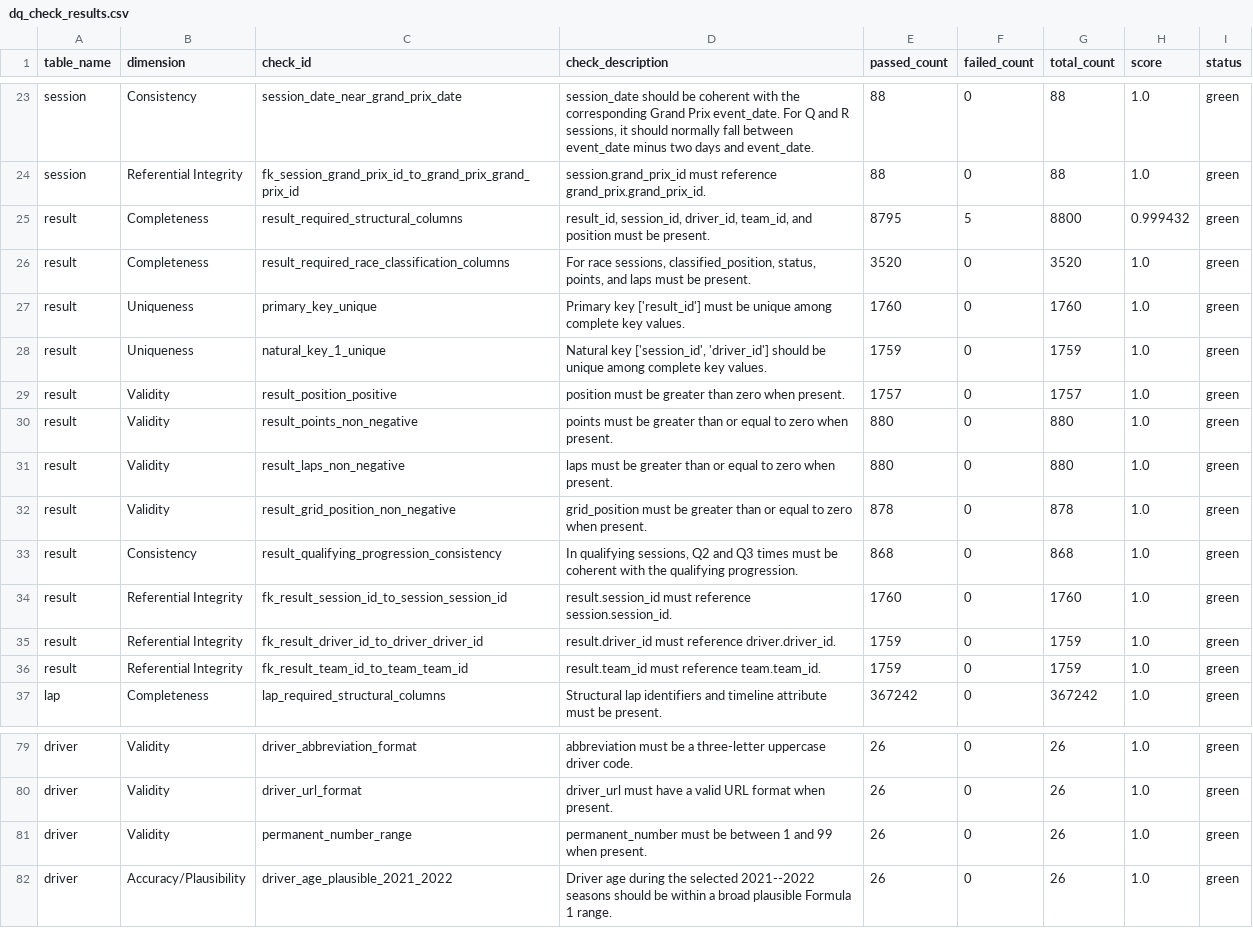
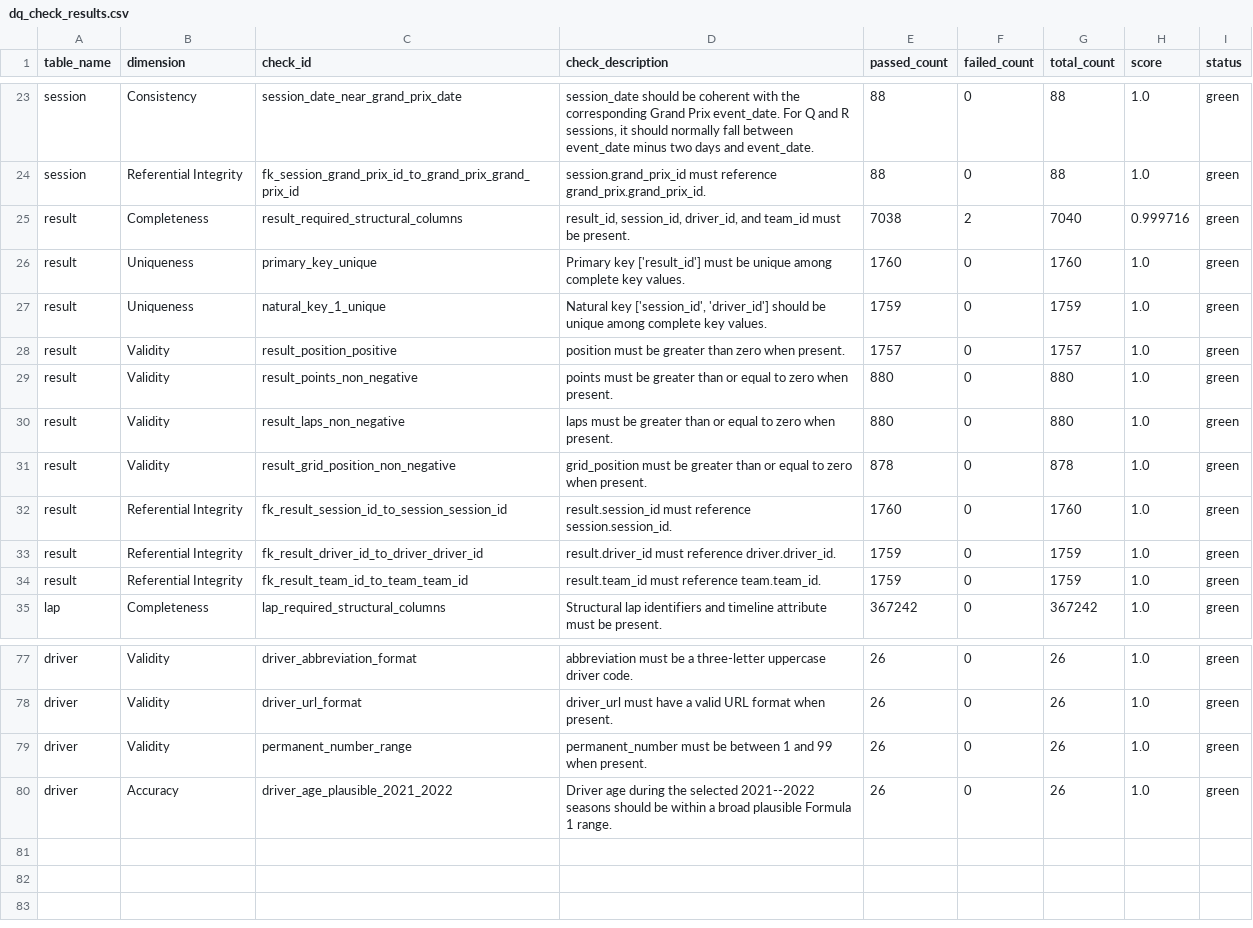
Before and after one commit to GiuseppeRudi/groundeffect-f1-dw, a CSV file: artifacts/03_data_quality/01_dqa/scorecards/dq_check_results.csv, drawn as a sheet; only a part is shown, gaps mark what is left out.

Commit message:
checked and reviewed the script up to llm

```diff
--- a/artifacts/03_data_quality/01_dqa/scorecards/dq_check_results.csv
+++ b/artifacts/03_data_quality/01_dqa/scorecards/dq_check_results.csv
@@ -24,4 +24,3 @@ session,Consistency,session_date_near_grand_prix_date,"session_date should be co
 session,Referential Integrity,fk_session_grand_prix_id_to_grand_prix_grand_prix_id,session.grand_prix_id must reference grand_prix.grand_prix_id.,88,0,88,1.0,green
-result,Completeness,result_required_structural_columns,"result_id, session_id, driver_id, team_id, and position must be present.",8795,5,8800,0.999432,green
-result,Completeness,result_required_race_classification_columns,"For race sessions, classified_position, status, points, and laps must be present.",3520,0,3520,1.0,green
+result,Completeness,result_required_structural_columns,"result_id, session_id, driver_id, and team_id must be present.",7038,2,7040,0.999716,green
 result,Uniqueness,primary_key_unique,Primary key ['result_id'] must be unique among complete key values.,1760,0,1760,1.0,green
@@ -32,3 +31,2 @@ result,Validity,result_laps_non_negative,laps must be greater than or equal to z
 result,Validity,result_grid_position_non_negative,grid_position must be greater than or equal to zero when present.,878,0,878,1.0,green
-result,Consistency,result_qualifying_progression_consistency,"In qualifying sessions, Q2 and Q3 times must be coherent with the qualifying progression.",868,0,868,1.0,green
 result,Referential Integrity,fk_result_session_id_to_session_session_id,result.session_id must reference session.session_id.,1760,0,1760,1.0,green
@@ -81,2 +79,2 @@ driver,Validity,driver_url_format,driver_url must have a valid URL format when p
 driver,Validity,permanent_number_range,permanent_number must be between 1 and 99 when present.,26,0,26,1.0,green
-driver,Accuracy/Plausibility,driver_age_plausible_2021_2022,Driver age during the selected 2021--2022 seasons should be within a broad plausible Formula 1 range.,26,0,26,1.0,green
+driver,Accuracy,driver_age_plausible_2021_2022,Driver age during the selected 2021--2022 seasons should be within a broad plausible Formula 1 range.,26,0,26,1.0,green
```
Also changed, not shown: artifacts/03_data_quality/01_dqa/issues/by_table/issues_result.csv, artifacts/03_data_quality/01_dqa/issues/issues_all_tables.csv, 27 other files.
